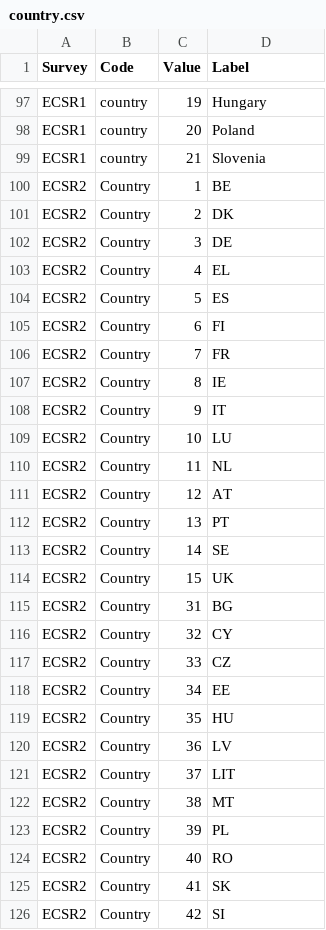
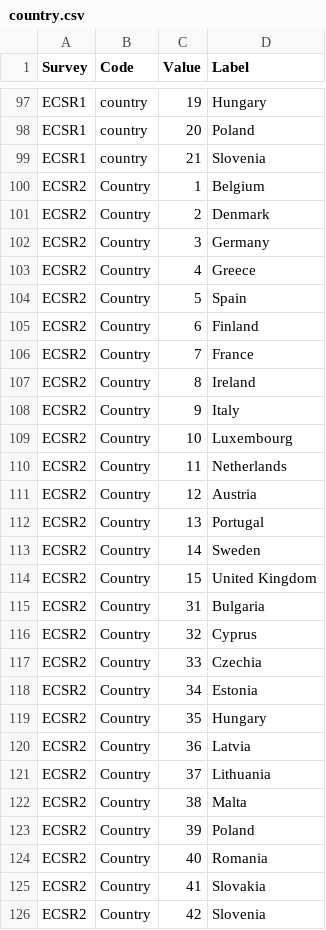
Before and after one commit to thomasdavid/dashboard, a CSV file: ewcs-app/data/country.csv, drawn as a sheet; only a part is shown, gaps mark what is left out; the diff covers the shown part only.

Commit message:
Add files via upload

```diff
--- a/ewcs-app/data/country.csv
+++ b/ewcs-app/data/country.csv
@@ -100,27 +100,27 @@ ECSR1,country,21,Slovenia
-ECSR2,Country,1,BE
-ECSR2,Country,2,DK
-ECSR2,Country,3,DE
-ECSR2,Country,4,EL
-ECSR2,Country,5,ES
-ECSR2,Country,6,FI
-ECSR2,Country,7,FR
-ECSR2,Country,8,IE
-ECSR2,Country,9,IT
-ECSR2,Country,10,LU
-ECSR2,Country,11,NL
-ECSR2,Country,12,AT
-ECSR2,Country,13,PT
-ECSR2,Country,14,SE
-ECSR2,Country,15,UK
-ECSR2,Country,31,BG
-ECSR2,Country,32,CY
-ECSR2,Country,33,CZ
-ECSR2,Country,34,EE
-ECSR2,Country,35,HU
-ECSR2,Country,36,LV
-ECSR2,Country,37,LIT
-ECSR2,Country,38,MT
-ECSR2,Country,39,PL
-ECSR2,Country,40,RO
-ECSR2,Country,41,SK
-ECSR2,Country,42,SI
+ECSR2,Country,1,Belgium,,,,
+ECSR2,Country,2,Denmark,,,,
+ECSR2,Country,3,Germany,,,,
+ECSR2,Country,4,Greece,,,,
+ECSR2,Country,5,Spain,,,,
+ECSR2,Country,6,Finland,,,,
+ECSR2,Country,7,France,,,,
+ECSR2,Country,8,Ireland,,,,
+ECSR2,Country,9,Italy,,,,
+ECSR2,Country,10,Luxembourg,,,,
+ECSR2,Country,11,Netherlands,,,,
+ECSR2,Country,12,Austria,,,,
+ECSR2,Country,13,Portugal,,,,
+ECSR2,Country,14,Sweden,,,,
+ECSR2,Country,15,United Kingdom,,,,
+ECSR2,Country,31,Bulgaria,,,,
+ECSR2,Country,32,Cyprus,,,,
+ECSR2,Country,33,Czechia,,,,
+ECSR2,Country,34,Estonia,,,,
+ECSR2,Country,35,Hungary,,,,
+ECSR2,Country,36,Latvia,,,,
+ECSR2,Country,37,Lithuania,,,,
+ECSR2,Country,38,Malta,,,,
+ECSR2,Country,39,Poland,,,,
+ECSR2,Country,40,Romania,,,,
+ECSR2,Country,41,Slovakia,,,,
+ECSR2,Country,42,Slovenia,,,,
```
Also changed, not shown: 3 edited cells elsewhere in this file.
